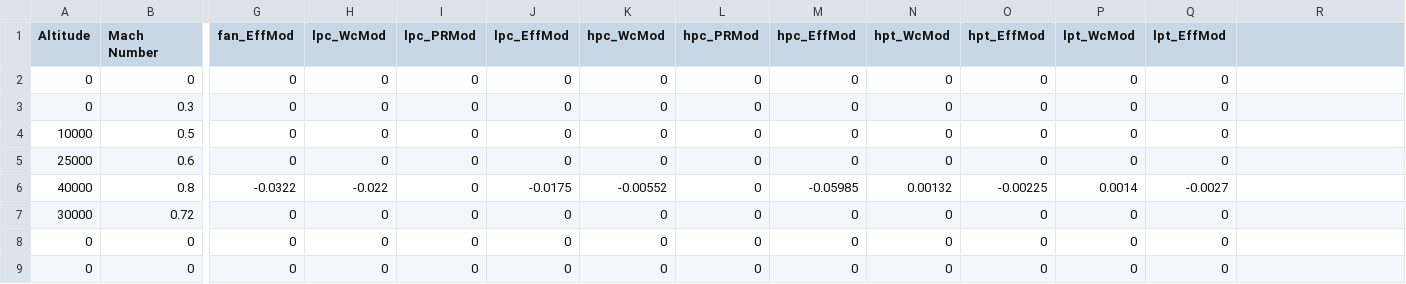
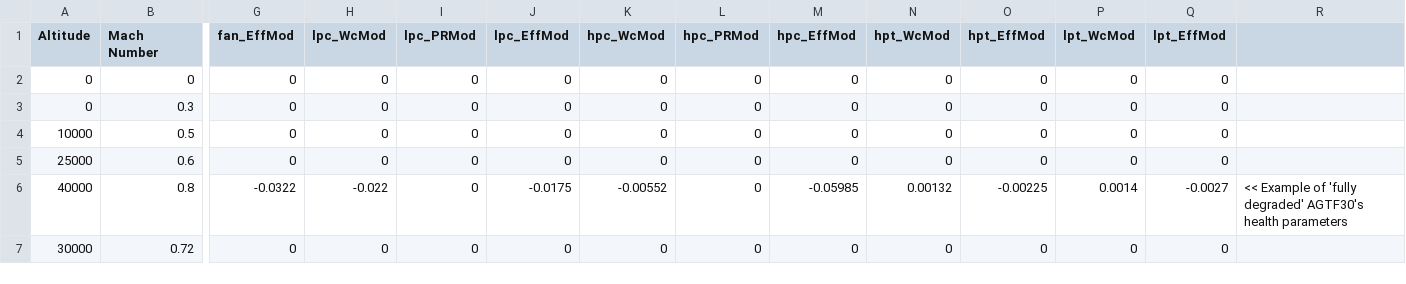
Before and after one commit to nasa/-AGTF30-mex-solver-, a CSV file: inputs.csv, drawn as a sheet; only a part is shown, gaps mark what is left out; rows hold the shown columns only; the diff names each change by its address in the sheet, - before the commit and + after, or states it on an @@ line.

Commit message:
bringing in changes from bleeds_inputs branch

```diff
--- a/inputs.csv
+++ b/inputs.csv
-R6: (empty)
+R6: << Example of 'fully degraded' AGTF30's health parameters
-row 8: 0 | 0 | 0 | 0 | 0 | 0 | 0 | 0 | 0 | 0 | 0 | 0 | 0
-row 9: 0 | 0 | 0 | 0 | 0 | 0 | 0 | 0 | 0 | 0 | 0 | 0 | 0
```
Also changed, not shown: 7 other files.
